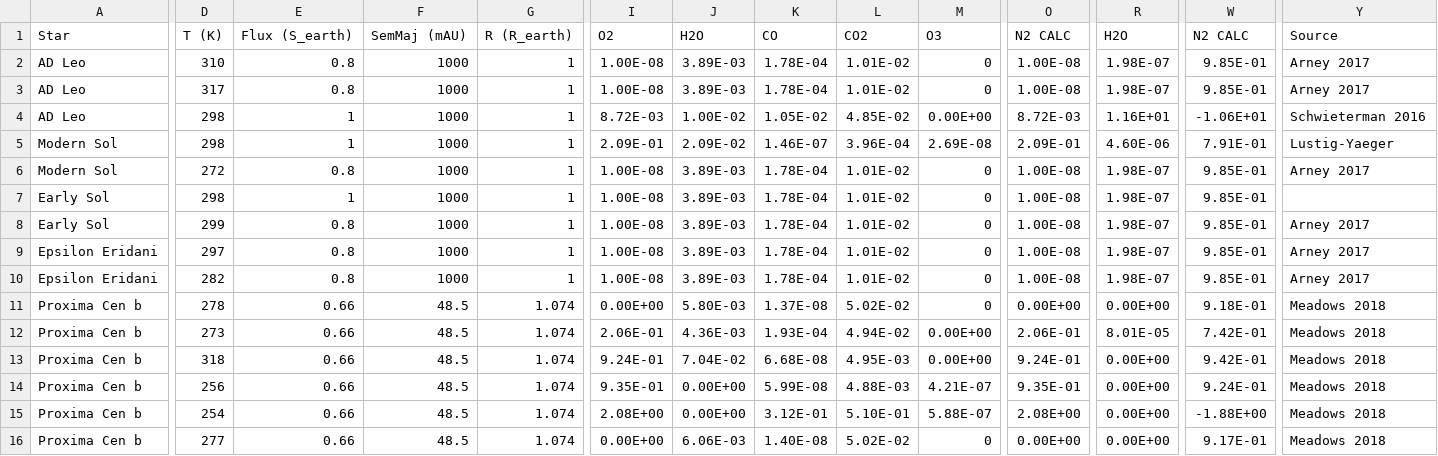
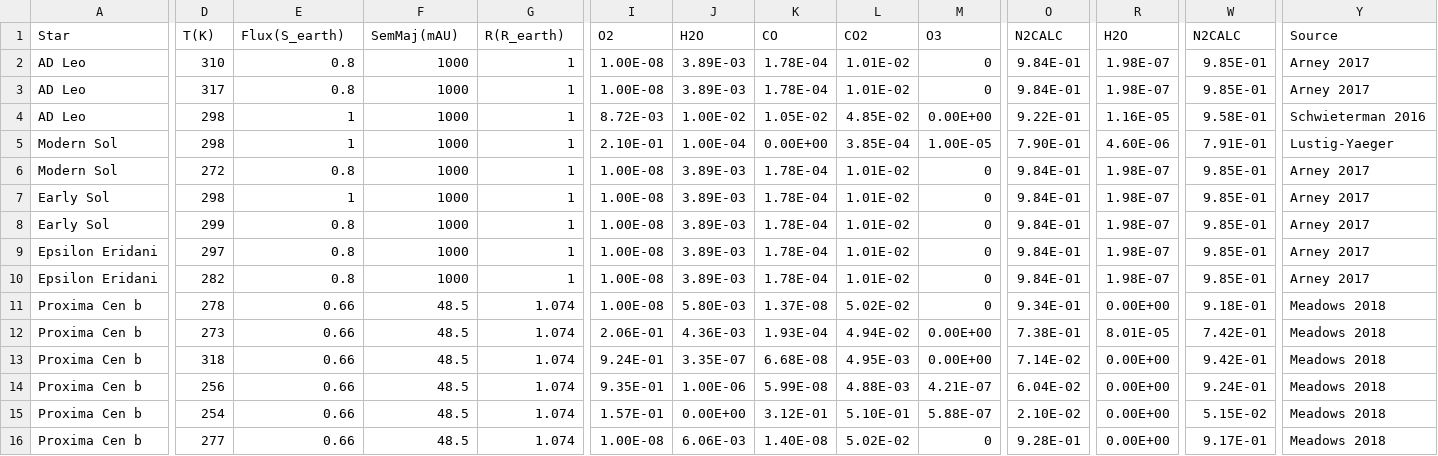
Before and after one commit to archaeastra/ReadingBetweenRainbows, a CSV file: MixingRatios.csv, drawn as a sheet; only a part is shown, gaps mark what is left out; the diff covers the shown part only; the diff names each change by its address in the sheet, - before the commit and + after, or states it on an @@ line.

Commit message:
Update MixingRatios.csv

```diff
--- a/MixingRatios.csv
+++ b/MixingRatios.csv
-D1: T (K)
+D1: T(K)
-E1: Flux (S_earth)
+E1: Flux(S_earth)
-F1: SemMaj (mAU)
+F1: SemMaj(mAU)
-G1: R (R_earth)
+G1: R(R_earth)
-O1: N2 CALC
+O1: N2CALC
-W1: N2 CALC
+W1: N2CALC
-O2:O3: 1.00E-08
+O2:O3: 9.84E-01
-O4: 8.72E-03
+O4: 9.22E-01
-R4: 1.16E+01
+R4: 1.16E-05
-W4: -1.06E+01
+W4: 9.58E-01
-I5: 2.09E-01
+I5: 2.10E-01
-J5: 2.09E-02
+J5: 1.00E-04
-K5: 1.46E-07
+K5: 0.00E+00
-L5: 3.96E-04
+L5: 3.85E-04
-M5: 2.69E-08
+M5: 1.00E-05
-O5: 2.09E-01
+O5: 7.90E-01
-O6:O10: 1.00E-08
+O6:O10: 9.84E-01
-Y7: (empty)
+Y7: Arney 2017
-I11: 0.00E+00
+I11: 1.00E-08
-O11: 0.00E+00
+O11: 9.34E-01
-O12: 2.06E-01
+O12: 7.38E-01
-J13: 7.04E-02
+J13: 3.35E-07
-O13: 9.24E-01
+O13: 7.14E-02
-J14: 0.00E+00
+J14: 1.00E-06
-O14: 9.35E-01
+O14: 6.04E-02
-I15: 2.08E+00
+I15: 1.57E-01
-O15: 2.08E+00
+O15: 2.10E-02
-W15: -1.88E+00
+W15: 5.15E-02
-I16: 0.00E+00
+I16: 1.00E-08
-O16: 0.00E+00
+O16: 9.28E-01
```
Also changed, not shown: 103 edited cells elsewhere in this file.
